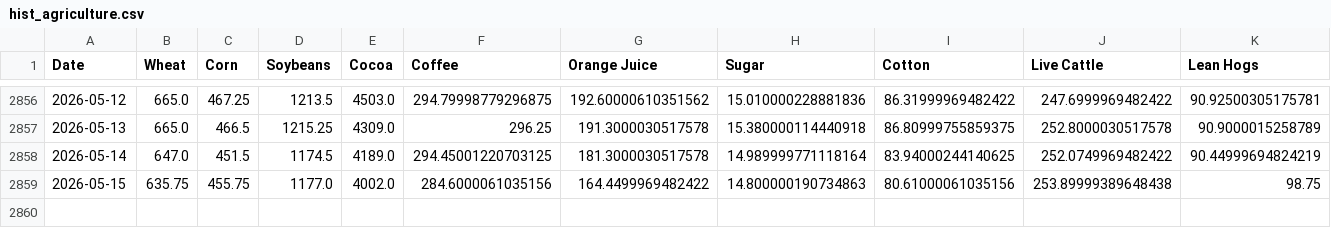
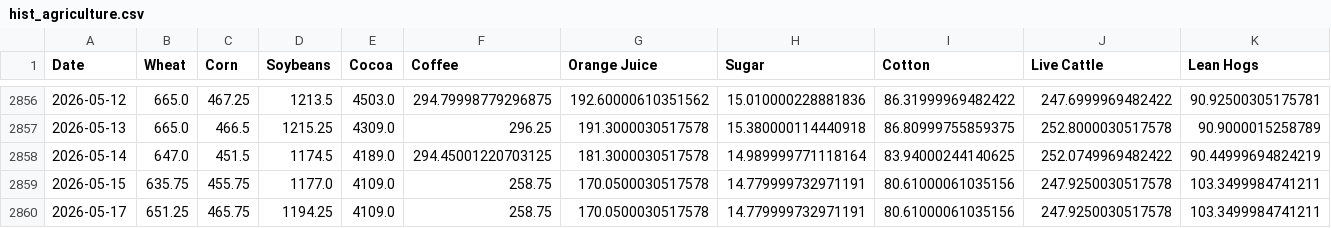
Before and after one commit to aethrixdev/cross_market_dashboard, a CSV file: data/processed/hist_agriculture.csv, drawn as a sheet; only a part is shown, gaps mark what is left out.

Commit message:
auto: daily data refresh

```diff
--- a/data/processed/hist_agriculture.csv
+++ b/data/processed/hist_agriculture.csv
@@ -2858,2 +2858,3 @@ Date,Wheat,Corn,Soybeans,Cocoa,Coffee,Orange Juice,Sugar,Cotton,Live Cattle,Lean
 2026-05-14,647.0,451.5,1174.5,4189.0,294.45001220703125,181.3000030517578,14.989999771118164,83.94000244140625,252.0749969482422,90.44999694824219
-2026-05-15,635.75,455.75,1177.0,4002.0,284.6000061035156,164.4499969482422,14.800000190734863,80.61000061035156,253.89999389648438,98.75
+2026-05-15,635.75,455.75,1177.0,4109.0,258.75,170.0500030517578,14.779999732971191,80.61000061035156,247.9250030517578,103.3499984741211
+2026-05-17,651.25,465.75,1194.25,4109.0,258.75,170.0500030517578,14.779999732971191,80.61000061035156,247.9250030517578,103.3499984741211
```
Also changed, not shown: data/processed/futures_curves/curve_gold.csv, data/processed/hist_energy.csv, 19 other files.
